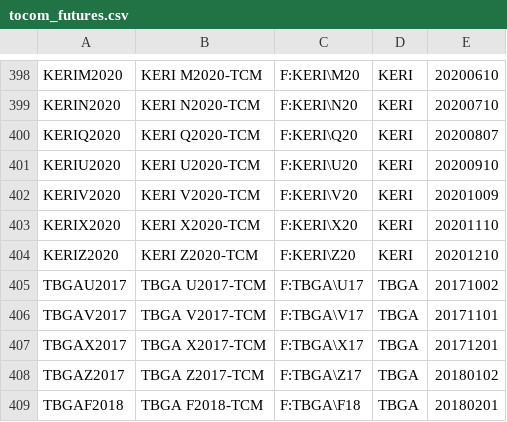
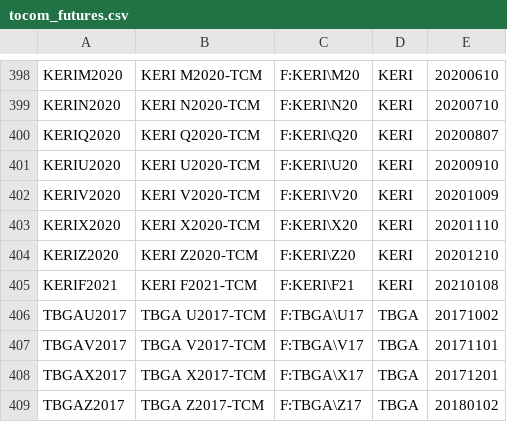
Before and after one commit to tradingview-dev/idc-expchains, a CSV file: expchains/tocom_futures.csv, drawn as a sheet; only a part is shown, gaps mark what is left out; the shorter side is filled out with more unchanged rows.

```diff
--- a/expchains/tocom_futures.csv
+++ b/expchains/tocom_futures.csv
@@ -404,2 +404,3 @@ KERIX2020,KERI X2020-TCM,F:KERI\X20,KERI,20201110
 KERIZ2020,KERI Z2020-TCM,F:KERI\Z20,KERI,20201210
+KERIF2021,KERI F2021-TCM,F:KERI\F21,KERI,20210108
 TBGAU2017,TBGA U2017-TCM,F:TBGA\U17,TBGA,20171002
```
Also changed, not shown: expchains/bse_futures.csv, expchains/tfin_futures.csv.
